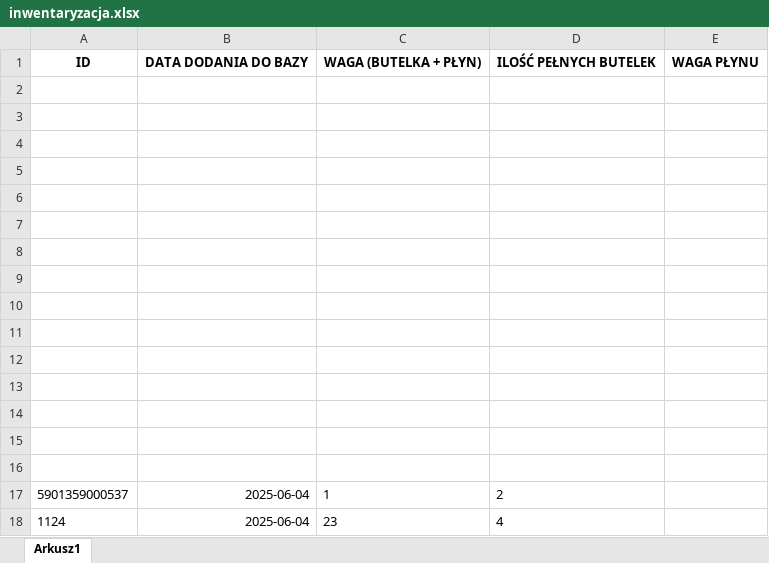
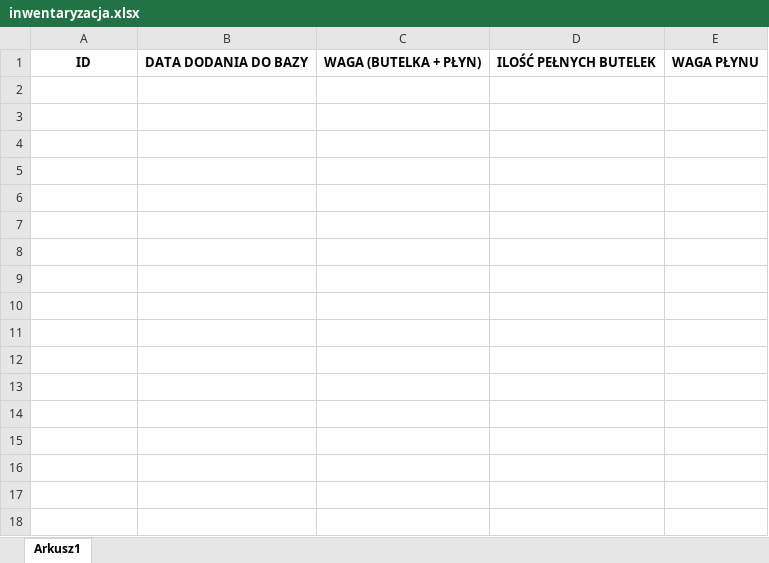
Before and after one commit to KIaudyna/Projekt-skaner-, an Excel workbook: gui/inwentaryzacja.xlsx, sheet Arkusz1, drawn as a sheet; values as stored, in another font and other column widths than the file's, no borders; the diff names each change by its address in the sheet, - before the commit and + after, or states it on an @@ line.

```diff
--- a/gui/inwentaryzacja.xlsx (sheet Arkusz1)
+++ b/gui/inwentaryzacja.xlsx (sheet Arkusz1)
-row 2: (empty)
-row 3: (empty)
-row 4: (empty)
-row 5: (empty)
-row 6: (empty)
-row 7: (empty)
-row 8: (empty)
-row 9: (empty)
-row 10: (empty)
-row 11: (empty)
-row 12: (empty)
-row 13: (empty)
-row 14: (empty)
-row 15: (empty)
-row 16: (empty)
-row 17: 5901359000537 | 2025-06-04 | 1 | 2
-row 18: 1124 | 2025-06-04 | 23 | 4
```
Also changed, not shown: 1 other file.
